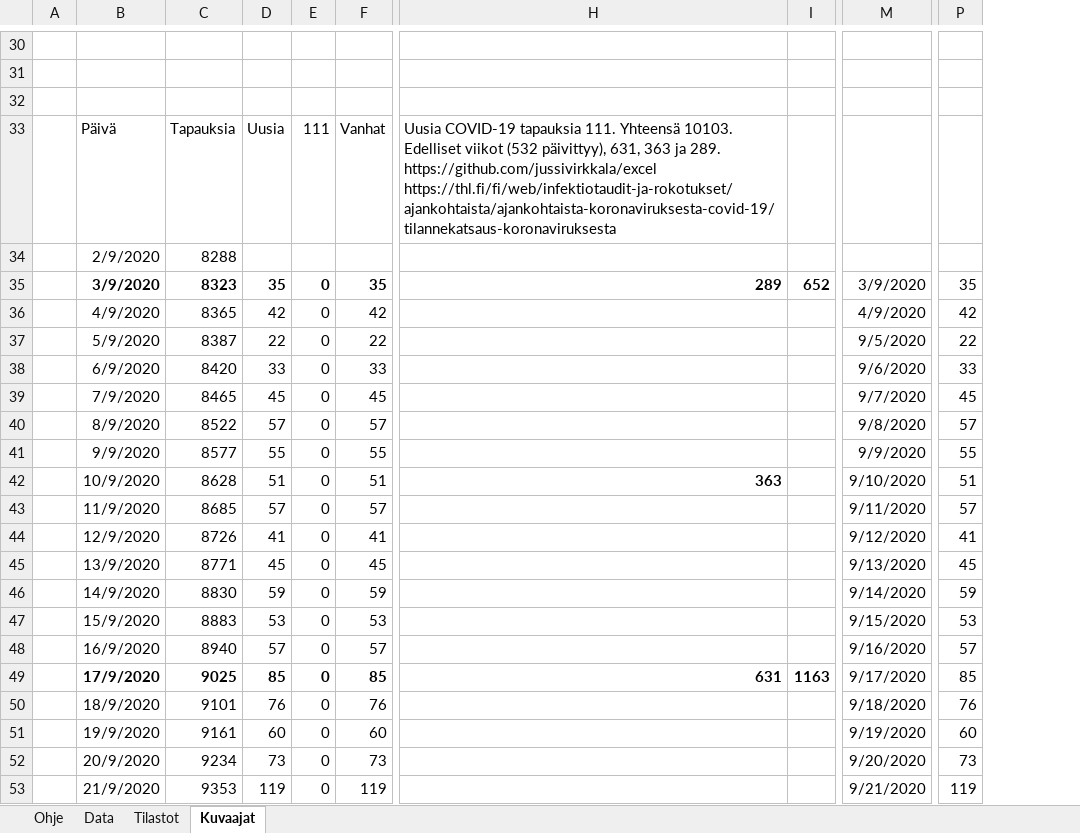
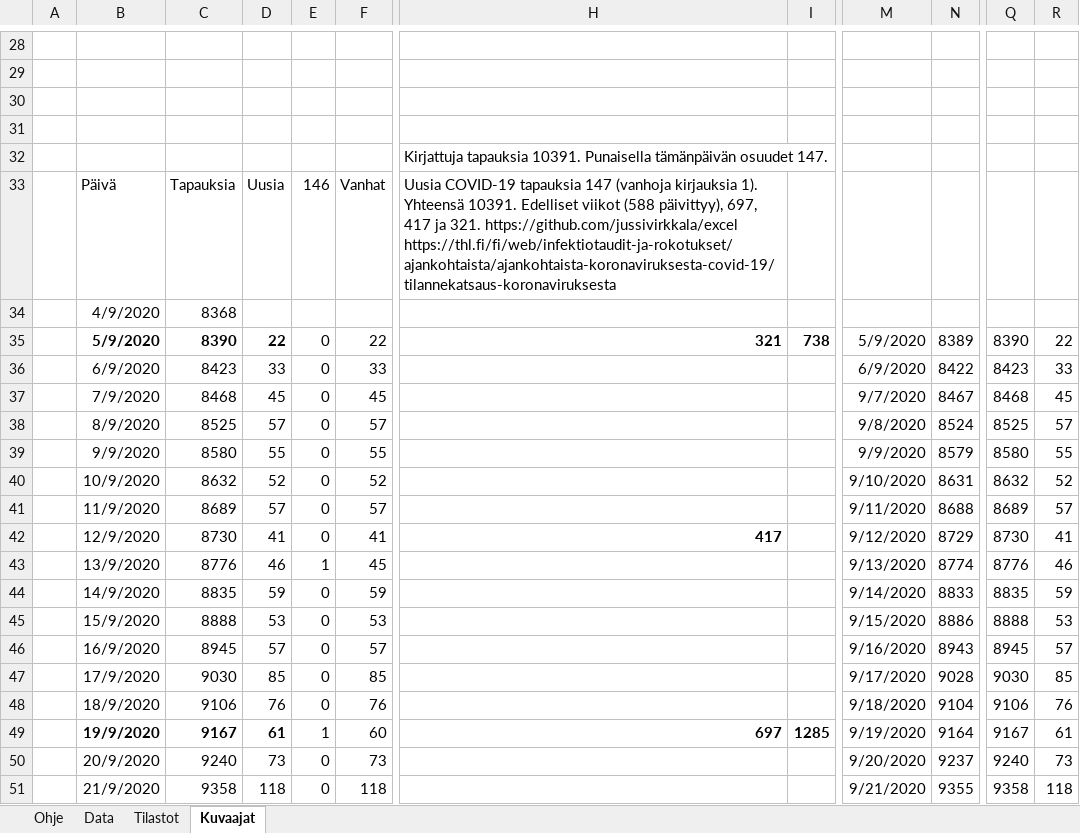
Before and after one commit to jussivirkkala/Excel, an Excel workbook: hs-koronavirus-avoindata/hs-koronavirus-avoindata.xlsm, sheet Kuvaajat, drawn as a sheet; only a part is shown, gaps mark what is left out; values as stored, in another font and other column widths than the file's, no borders; charts and pictures not drawn; removed rows and columns are numbered as before the commit, all else as after; rows hold the shown columns only; the diff covers the shown part only; the diff names each change by its address in the sheet, - before the commit and + after, or states it on an @@ line.

Commit message:
Update hs-koronavirus-avoindata.xlsm

```diff
--- a/hs-koronavirus-avoindata/hs-koronavirus-avoindata.xlsm (sheet Kuvaajat)
+++ b/hs-koronavirus-avoindata/hs-koronavirus-avoindata.xlsm (sheet Kuvaajat)
-column C, rows 33-34: Tapauksia | 8288; rows 37-53: 8387 | 8420 | 8465 | 8522 | 8577 | 8628 | 8685 | 8726 | 8771 | 8830 | 8883 | 8940 | 9025 | 9101 | 9161 | 9234 | 9353
+column C, rows 33-51: Tapauksia | 8368 | 8390 | 8423 | 8468 | 8525 | 8580 | 8632 | 8689 | 8730 | 8776 | 8835 | 8888 | 8945 | 9030 | 9106 | 9167 | 9240 | 9358
-column H, row 33: Uusia COVID-19 tapauksia 111. Yhteensä 10103. Edelliset viikot (532 päivittyy), 631, 363 ja 289. https://github.com/jussivirkkala/excel https://thl.fi/fi/web/infektiotaudit-ja-rokotukset/ajankohtaista/ajankohtaista-koronaviruksesta-covid-19/tilannekatsaus-koronaviruksesta; rows 42-49: 363 |  |  |  |  |  |  | 631
+column H, rows 33-49: Uusia COVID-19 tapauksia 147 (vanhoja kirjauksia 1). Yhteensä 10391. Edelliset viikot (588 päivittyy), 697, 417 ja 321. https://github.com/jussivirkkala/excel https://thl.fi/fi/web/infektiotaudit-ja-rokotukset/ajankohtaista/ajankohtaista-koronaviruksesta-covid-19/tilannekatsaus-koronaviruksesta |  | 321 |  |  |  |  |  |  | 417 |  |  |  |  |  |  | 697
+column N, rows 35-51: 8389 | 8422 | 8467 | 8524 | 8579 | 8631 | 8688 | 8729 | 8774 | 8833 | 8886 | 8943 | 9028 | 9104 | 9164 | 9237 | 9355
+column Q, rows 35-51: 8390 | 8423 | 8468 | 8525 | 8580 | 8632 | 8689 | 8730 | 8776 | 8835 | 8888 | 8945 | 9030 | 9106 | 9167 | 9240 | 9358
+row 31: (empty)
+row 32:  |  |  |  |  |  | Kirjattuja tapauksia 10391. Punaisella tämänpäivän osuudet 147.
-E33: 111
+E33: 146
-B34: 2/9/2020
+B34: 4/9/2020
-row 35:  | 3/9/2020 | 8323 | 35 | 0 | 35 | 289 | 652 | 3/9/2020 | 35
-row 36:  | 4/9/2020 | 8365 | 42 | 0 | 42 |  |  | 4/9/2020 | 42
-B35 bold: off
+B35 bold: on
-D35 bold: off
+D35 bold: on
-I35: (empty)
+I35: 738
-M35: 9/5/2020
+M35: 5/9/2020
-M36: 9/6/2020
+M36: 6/9/2020
-D40: 51
+D40: 52
-F40: 51
+F40: 52
-R40: 51
+R40: 52
-D43: 45
+D43: 46
-E43: 0
+E43: 1
-R43: 45
+R43: 46
-B47 bold: on
+B47 bold: off
-D47:F47 bold: on
+D47:F47 bold: off
-I47: 1163
+I47: (empty)
-B49 bold: off
+B49 bold: on
-D49: 60
+D49: 61
-D49 bold: off
+D49 bold: on
-E49: 0
+E49: 1
-I49: (empty)
+I49: 1285
-R49: 60
+R49: 61
-D51: 119
+D51: 118
-F51: 119
+F51: 118
-R51: 119
+R51: 118
```
Also changed, not shown: 10 added rows, 10 removed rows and 12 edited cells elsewhere in this sheet, sheet Data, sheet Tilastot, formulas that keep their value, charts or pictures.
